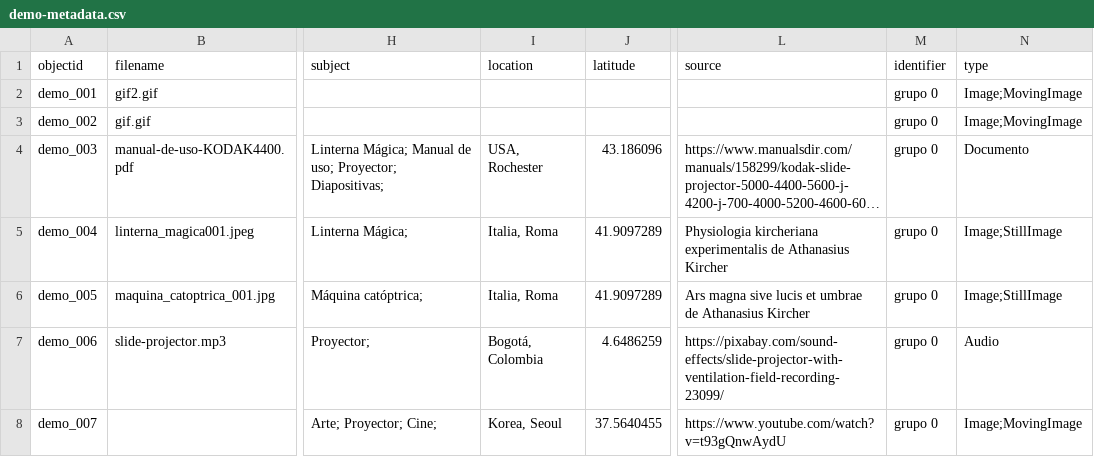
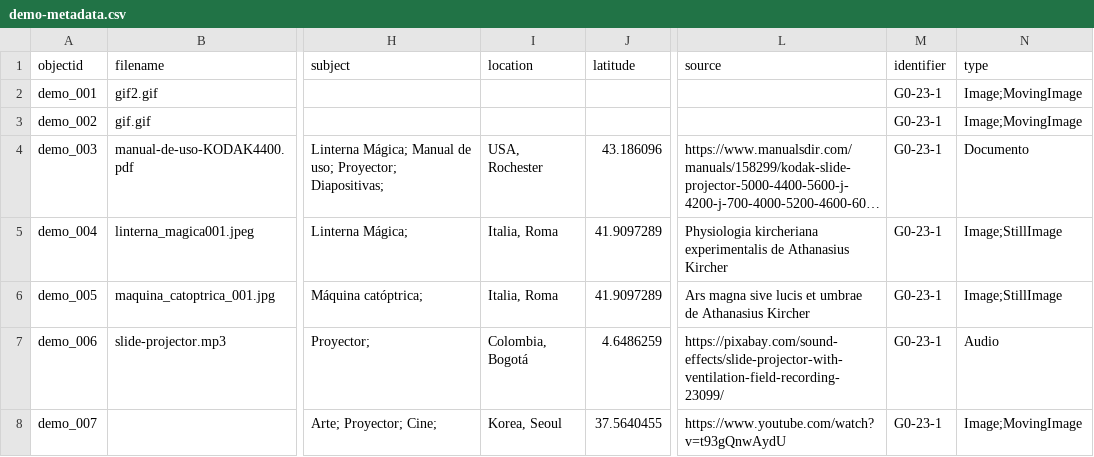
Before and after one commit to cdigitaljaveriana/collectionbuilder-gh, a CSV file: _data/demo-metadata.csv, drawn as a sheet; only a part is shown, gaps mark what is left out; long unchanged cells end in …; the diff names each change by its address in the sheet, - before the commit and + after, or states it on an @@ line.

Commit message:
actualización
actualización

```diff
--- a/_data/demo-metadata.csv
+++ b/_data/demo-metadata.csv
-M2:M8 (identifier): grupo 0
+M2:M8 (identifier): G0-23-1
-I7 (location): Bogotá, Colombia
+I7 (location): Colombia, Bogotá
```
